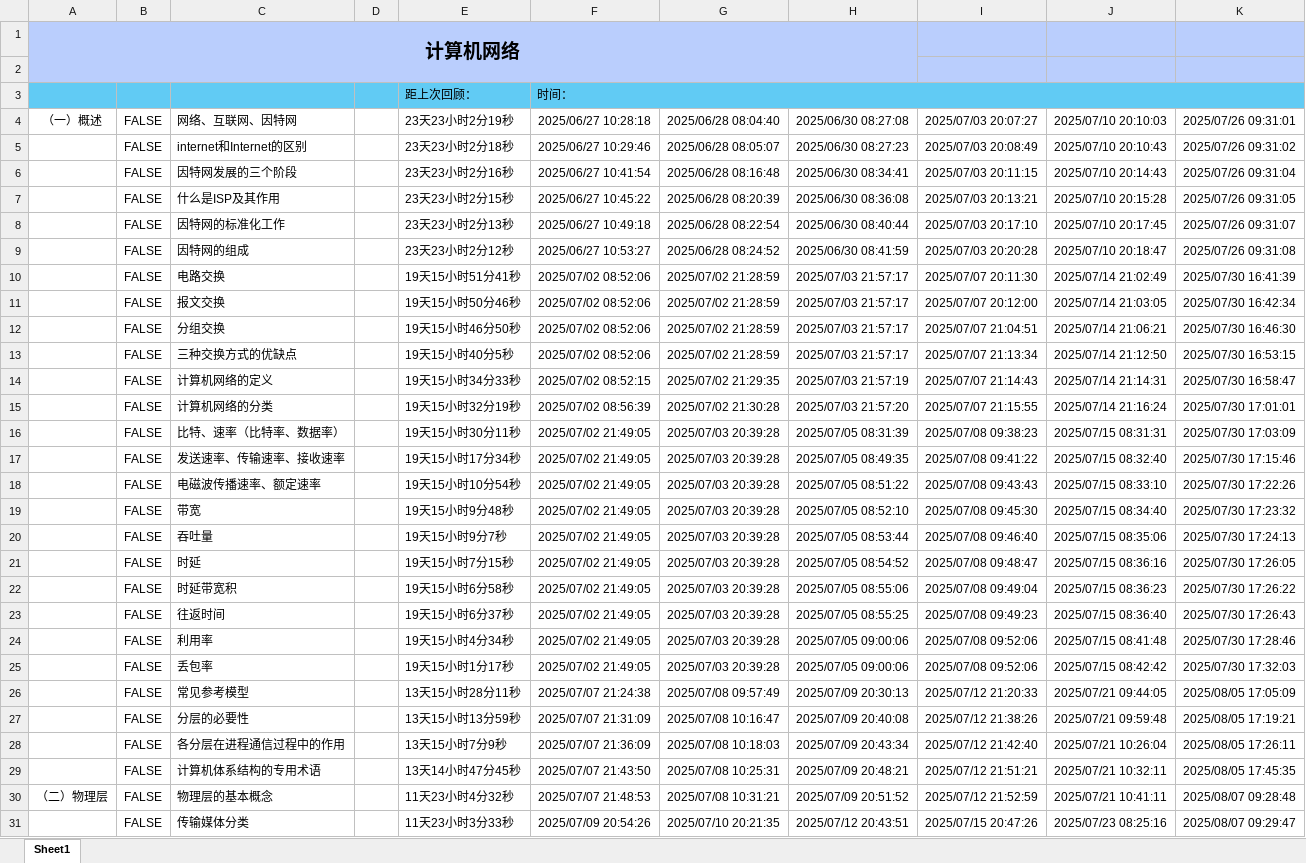
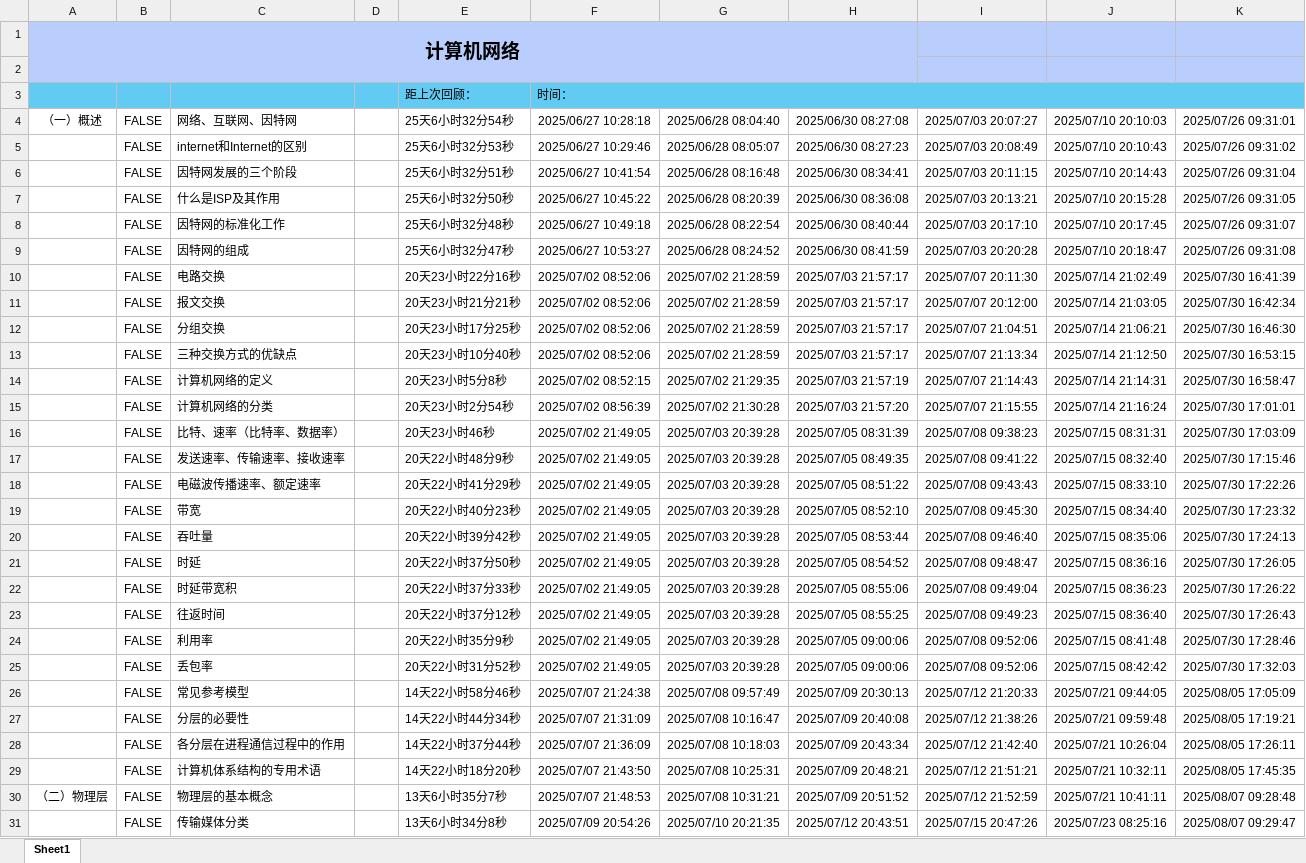
Before and after one commit to starfruit-gh/BasicKnowledge_checklist, an Excel workbook: 计算机网络.xlsm, sheet Sheet1, drawn as a sheet; only a part is shown; values as stored, in another font and other column widths than the file's, no borders; charts and pictures not drawn; the diff covers the shown part only; the diff names each change by its address in the sheet, - before the commit and + after, or states it on an @@ line.

Commit message:
回顾：如何提高以太网的可靠性；什么是广播风暴；广播风暴的影响；什么是以太网交换机的生成树协议STP；以太网交换机的生成树协议STP的举例；巨大广播域的弊端；使用广播的协议有哪些；如何隔离广播域；什么是虚拟局域网技术；实现虚拟局域网的交换机要满足的两个条件；IEEE802.1Q帧；缺省VLAN ID、PVID、本征VLAN及各自的作用；Access端口；Trunk端口；Hybrid端口如何提高以太网的可靠性；什么是广播风暴；广播风暴的影响；什么是以太网交换机的生成树协议STP；以太网交换机的生成树协议STP的举例；巨大广播域的弊端；使用广播的协议有哪些；如何隔离广播域；什么是虚拟局域网技术；实现虚拟局域网的交换机要满足的两个条件；IEEE802.1Q帧；缺省VLAN ID、PVID、本征VLAN及各自的作用；Access端口；Trunk端口；Hybrid端口。

```diff
--- a/计算机网络.xlsm (sheet Sheet1)
+++ b/计算机网络.xlsm (sheet Sheet1)
-E4: 23天23小时2分19秒
+E4: 25天6小时32分54秒
-E5: 23天23小时2分18秒
+E5: 25天6小时32分53秒
-E6: 23天23小时2分16秒
+E6: 25天6小时32分51秒
-E7: 23天23小时2分15秒
+E7: 25天6小时32分50秒
-E8: 23天23小时2分13秒
+E8: 25天6小时32分48秒
-E9: 23天23小时2分12秒
+E9: 25天6小时32分47秒
-E10: 19天15小时51分41秒
+E10: 20天23小时22分16秒
-E11: 19天15小时50分46秒
+E11: 20天23小时21分21秒
-E12: 19天15小时46分50秒
+E12: 20天23小时17分25秒
-E13: 19天15小时40分5秒
+E13: 20天23小时10分40秒
-E14: 19天15小时34分33秒
+E14: 20天23小时5分8秒
-E15: 19天15小时32分19秒
+E15: 20天23小时2分54秒
-E16: 19天15小时30分11秒
+E16: 20天23小时46秒
-E17: 19天15小时17分34秒
+E17: 20天22小时48分9秒
-E18: 19天15小时10分54秒
+E18: 20天22小时41分29秒
-E19: 19天15小时9分48秒
+E19: 20天22小时40分23秒
-E20: 19天15小时9分7秒
+E20: 20天22小时39分42秒
-E21: 19天15小时7分15秒
+E21: 20天22小时37分50秒
-E22: 19天15小时6分58秒
+E22: 20天22小时37分33秒
-E23: 19天15小时6分37秒
+E23: 20天22小时37分12秒
-E24: 19天15小时4分34秒
+E24: 20天22小时35分9秒
-E25: 19天15小时1分17秒
+E25: 20天22小时31分52秒
-E26: 13天15小时28分11秒
+E26: 14天22小时58分46秒
-E27: 13天15小时13分59秒
+E27: 14天22小时44分34秒
-E28: 13天15小时7分9秒
+E28: 14天22小时37分44秒
-E29: 13天14小时47分45秒
+E29: 14天22小时18分20秒
-E30: 11天23小时4分32秒
+E30: 13天6小时35分7秒
-E31: 11天23小时3分33秒
+E31: 13天6小时34分8秒
```
Also changed, not shown: 118 edited cells and cell formats elsewhere in this sheet.
